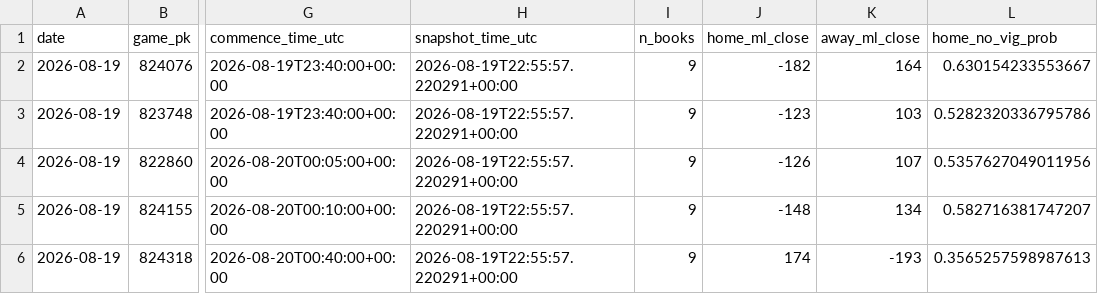
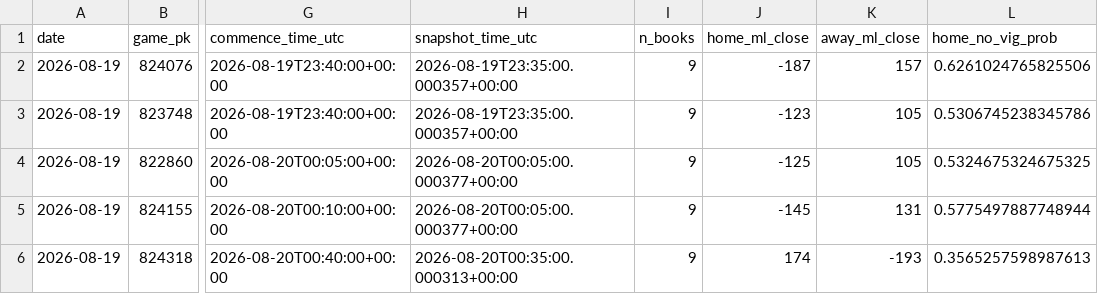
Before and after one commit to hatpat10/mlb-model-v2, a CSV file: data/raw/odds_close_2026-08-19.csv, drawn as a sheet; only a part is shown, gaps mark what is left out; the diff names each change by its address in the sheet, - before the commit and + after, or states it on an @@ line.

```diff
--- a/data/raw/odds_close_2026-08-19.csv
+++ b/data/raw/odds_close_2026-08-19.csv
-H2:H3 (snapshot_time_utc): 2026-08-19T22:55:57.220291+00:00
+H2:H3 (snapshot_time_utc): 2026-08-19T23:35:00.000357+00:00
-J2 (home_ml_close): -182
+J2 (home_ml_close): -187
-K2 (away_ml_close): 164
+K2 (away_ml_close): 157
-L2 (home_no_vig_prob): 0.630154233553667
+L2 (home_no_vig_prob): 0.6261024765825506
-K3 (away_ml_close): 103
+K3 (away_ml_close): 105
-L3 (home_no_vig_prob): 0.5282320336795786
+L3 (home_no_vig_prob): 0.5306745238345786
-H4:H5 (snapshot_time_utc): 2026-08-19T22:55:57.220291+00:00
+H4:H5 (snapshot_time_utc): 2026-08-20T00:05:00.000377+00:00
-J4 (home_ml_close): -126
+J4 (home_ml_close): -125
-K4 (away_ml_close): 107
+K4 (away_ml_close): 105
-L4 (home_no_vig_prob): 0.5357627049011956
+L4 (home_no_vig_prob): 0.5324675324675325
-J5 (home_ml_close): -148
+J5 (home_ml_close): -145
-K5 (away_ml_close): 134
+K5 (away_ml_close): 131
-L5 (home_no_vig_prob): 0.582716381747207
+L5 (home_no_vig_prob): 0.5775497887748944
-H6 (snapshot_time_utc): 2026-08-19T22:55:57.220291+00:00
+H6 (snapshot_time_utc): 2026-08-20T00:35:00.000313+00:00
```
Also changed, not shown: outputs/bet_log.csv, 1 other file.
